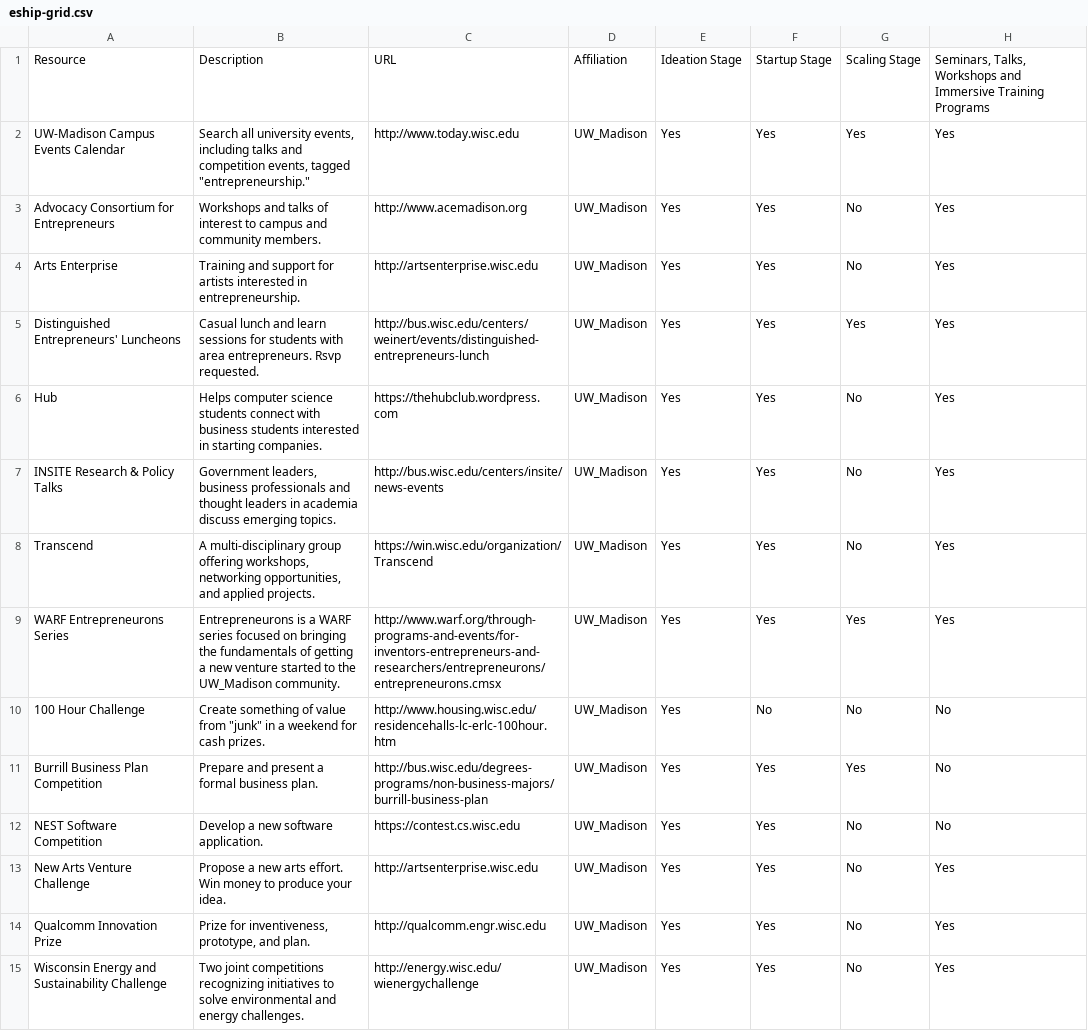
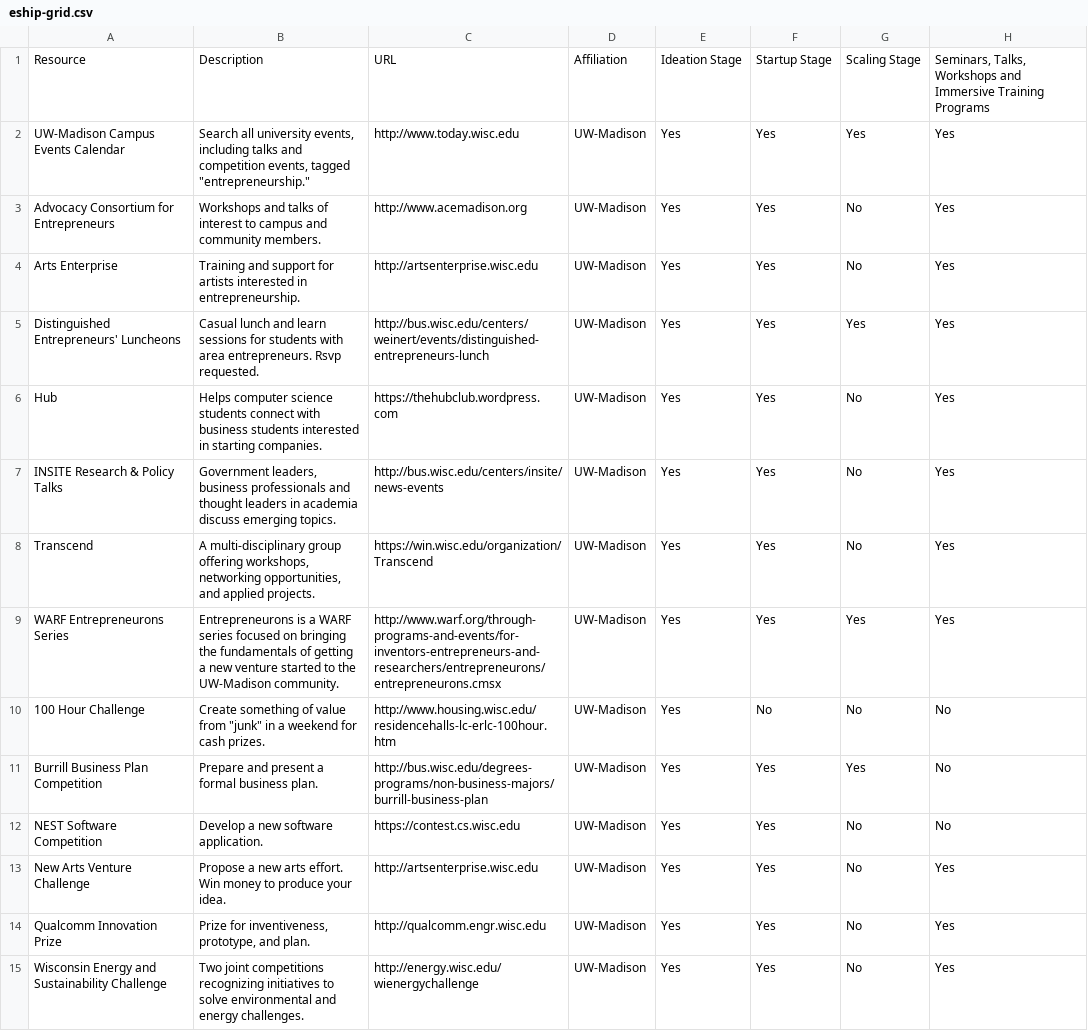
Before and after one commit to andrewshell/insite-bizgrid, a CSV file: eship-grid.csv, drawn as a sheet; only a part is shown; the diff covers the shown part only; the diff names each change by its address in the sheet, - before the commit and + after, or states it on an @@ line.

```diff
--- a/eship-grid.csv
+++ b/eship-grid.csv
-D2:D15: UW_Madison
+D2:D15: UW-Madison
-B9: …to the UW_Madison community.
+B9: …to the UW-Madison community.
```
Also changed, not shown: 30 edited cells elsewhere in this file, 1 other file.
